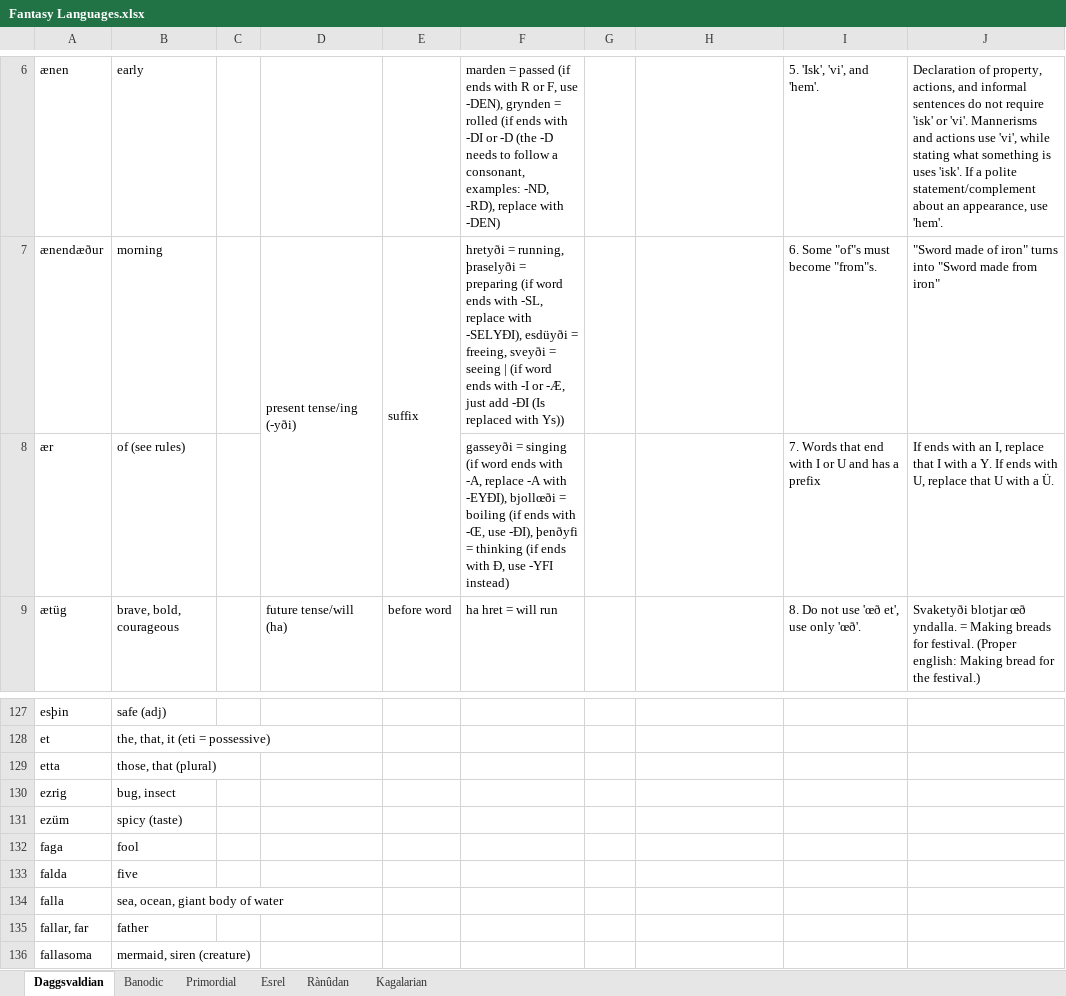
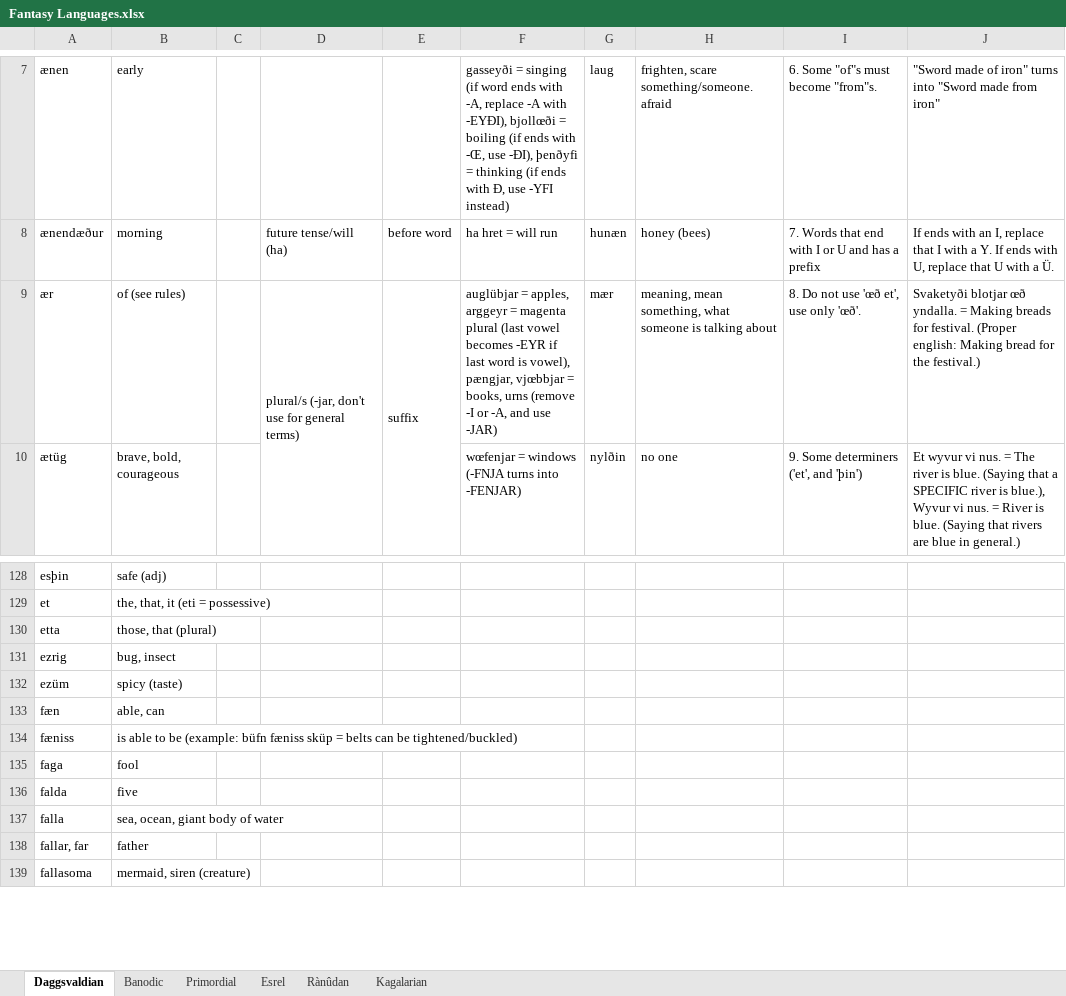
Before and after one commit to Oneo64/Aldpor, an Excel workbook: Conlangs/Fantasy Languages.xlsx, sheet Daggsvaldian, drawn as a sheet; only a part is shown, gaps mark what is left out; values as stored, in another font and other column widths than the file's, no cell formats; charts and pictures not drawn; removed rows and columns are numbered as before the commit, all else as after; the diff covers the shown part only; the diff names each change by its address in the sheet, - before the commit and + after, or states it on an @@ line.

```diff
--- a/Conlangs/Fantasy Languages.xlsx (sheet Daggsvaldian)
+++ b/Conlangs/Fantasy Languages.xlsx (sheet Daggsvaldian)
-F7: marden = passed (if ends with R or F, use -DEN), grynden = rolled (if ends with -DI or -D (the -D needs to follow a consonant, examples: -ND, -RD), replace with -DEN)
+F7: gasseyði = singing (if word ends with -A, replace -A with -EYÐI), bjollœði = boiling (if ends with -Œ, use -ÐI), þenðyfi = thinking (if ends with Ð, use -YFI instead)
-G7: (empty)
+G7: laug
-H7: (empty)
+H7: frighten, scare something/someone. afraid
-I7: 5. 'Isk', 'vi', and 'hem'.
+I7: 6. Some "of"s must become "from"s.
-J7: Declaration of property, actions, and informal sentences do not require 'isk' or 'vi'. Mannerisms and actions use 'vi', while stating what something is uses 'isk'. If a polite statement/complement about an appearance, use 'hem'.
+J7: "Sword made of iron" turns into "Sword made from iron"
-D8: present tense/ing (-yði)
+D8: future tense/will (ha)
-D7:D8 merged
-E8: suffix
+E8: before word
-E7:E8 merged
-F8: hretyði = running, þraselyði = preparing (if word ends with -SL, replace with -SELYÐI), esdüyði = freeing, sveyði = seeing | (if word ends with -I or -Æ, just add -ÐI (Is replaced with Ys))
+F8: ha hret = will run
-G8: (empty)
+G8: hunæn
-H8: (empty)
+H8: honey (bees)
-I8: 6. Some "of"s must become "from"s.
+I8: 7. Words that end with I or U and has a prefix
-J8: "Sword made of iron" turns into "Sword made from iron"
+J8: If ends with an I, replace that I with a Y. If ends with U, replace that U with a Ü.
-D9: (empty)
+D9: plural/s (-jar, don't use for general terms)
+D9:D10 merged
-E9: (empty)
+E9: suffix
+E9:E10 merged
-F9: gasseyði = singing (if word ends with -A, replace -A with -EYÐI), bjollœði = boiling (if ends with -Œ, use -ÐI), þenðyfi = thinking (if ends with Ð, use -YFI instead)
+F9: auglübjar = apples, arggeyr = magenta plural (last vowel becomes -EYR if last word is vowel), pængjar, vjœbbjar = books, urns (remove -I or -A, and use -JAR)
-G9: (empty)
+G9: mær
-H9: (empty)
+H9: meaning, mean something, what someone is talking about
-I9: 7. Words that end with I or U and has a prefix
+I9: 8. Do not use 'œð et', use only 'œð'.
-J9: If ends with an I, replace that I with a Y. If ends with U, replace that U with a Ü.
+J9: Svaketyði blotjar œð yndalla. = Making breads for festival. (Proper english: Making bread for the festival.)
-D10: future tense/will (ha)
+D10: (empty)
-E10: before word
+E10: (empty)
-F10: ha hret = will run
+F10: wœfenjar = windows (-FNJA turns into -FENJAR)
-G10: (empty)
+G10: nylðin
-H10: (empty)
+H10: no one
-I10: 8. Do not use 'œð et', use only 'œð'.
+I10: 9. Some determiners ('et', and 'þin')
-J10: Svaketyði blotjar œð yndalla. = Making breads for festival. (Proper english: Making bread for the festival.)
+J10: Et wyvur vi nus. = The river is blue. (Saying that a SPECIFIC river is blue.), Wyvur vi nus. = River is blue. (Saying that rivers are blue in general.)
+row 133: fæn | able, can
+row 134: fæniss | is able to be (example: büfn fæniss sküp = belts can be tightened/buckled)
```
Also changed, not shown: 29 added rows, 15 removed rows, 259 edited cells and merged cells elsewhere in this sheet, cell formats.
